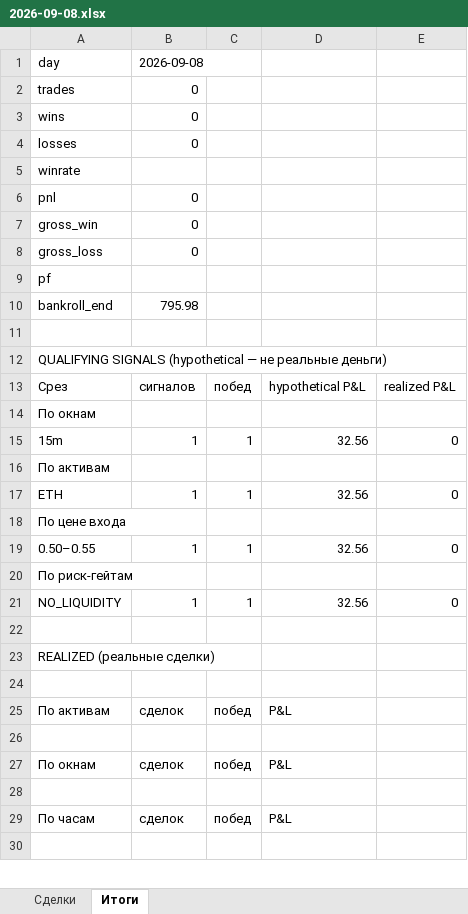
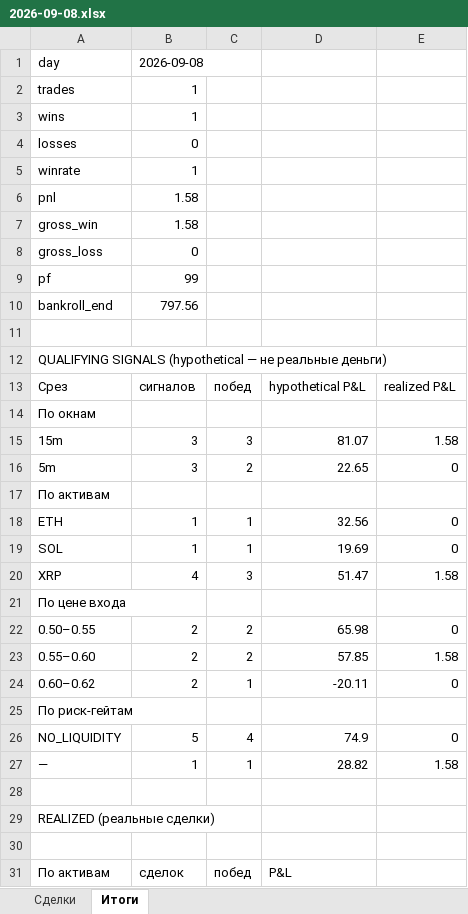
Before and after one commit to n85t594ht5-creator/polybot, an Excel workbook: reports/2026-09-08.xlsx, sheet Итоги, drawn as a sheet; only a part is shown; the shorter side is filled out with more unchanged rows; values as stored, in another font and other column widths than the file's, no borders; removed rows and columns are numbered as before the commit, all else as after; the diff covers the shown part only; the diff names each change by its address in the sheet, - before the commit and + after, or states it on an @@ line.

```diff
--- a/reports/2026-09-08.xlsx (sheet Итоги)
+++ b/reports/2026-09-08.xlsx (sheet Итоги)
-B2:B3: 0
+B2:B3: 1
-B5: (empty)
+B5: 1
-B6:B7: 0
+B6:B7: 1.58
-B9: (empty)
+B9: 99
-B10: 795.98
+B10: 797.56
-row 15: 15m | 1 | 1 | 32.56 | 0
+row 15: 15m | 3 | 3 | 81.07 | 1.58
+row 16: 5m | 3 | 2 | 22.65 | 0
+row 19: SOL | 1 | 1 | 19.69 | 0
+row 20: XRP | 4 | 3 | 51.47 | 1.58
-B22: 1
+B22: 2
-C22: 1
+C22: 2
-D22: 32.56
+D22: 65.98
+row 23: 0.55–0.60 | 2 | 2 | 57.85 | 1.58
+row 24: 0.60–0.62 | 2 | 1 | -20.11 | 0
-B26: 1
+B26: 5
-C26: 1
+C26: 4
-D26: 32.56
+D26: 74.9
+row 27: — | 1 | 1 | 28.82 | 1.58
```
Also changed, not shown: 6 added rows elsewhere in this sheet, sheet Сделки, reports/2026-09-07.xlsx, 4 other files.
